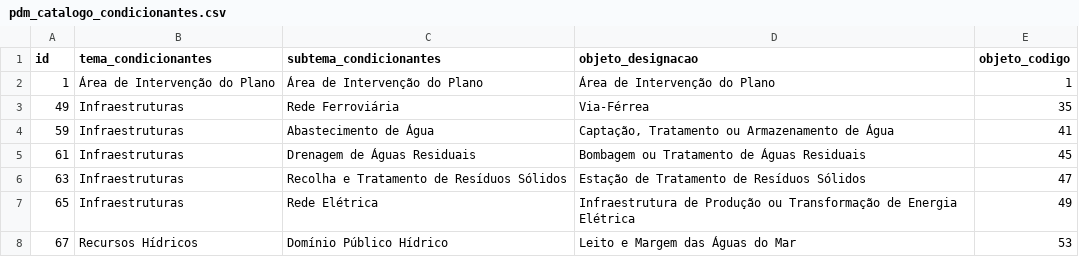
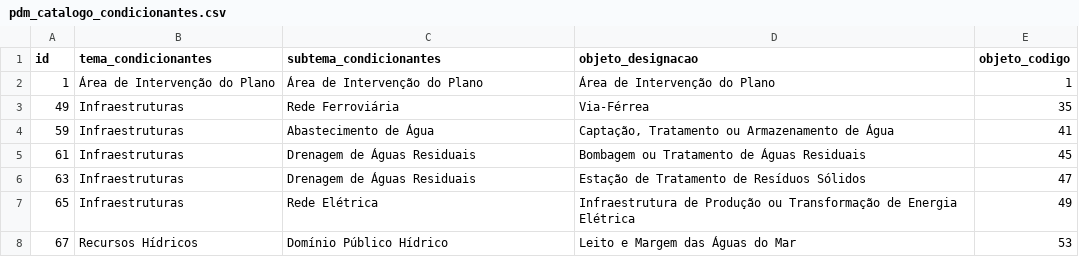
Before and after one commit to dgterritorio/modelodedados_pdm_ren, a CSV file: modelosdedados_emvigor/modelodedados_pdm/tabelas_pdm/pdm_catalogo_condicionantes.csv, drawn as a sheet; only a part is shown.

Commit message:
Atualização de "Recolha e Tratamento de Resíduos Sólidos" para "Drenagem de Águas Residuais"

```diff
--- a/modelosdedados_emvigor/modelodedados_pdm/tabelas_pdm/pdm_catalogo_condicionantes.csv
+++ b/modelosdedados_emvigor/modelodedados_pdm/tabelas_pdm/pdm_catalogo_condicionantes.csv
@@ -5,3 +5,3 @@
 61,"Infraestruturas","Drenagem de Águas Residuais","Bombagem ou Tratamento de Águas Residuais",45
-63,"Infraestruturas","Recolha e Tratamento de Resíduos Sólidos","Estação de Tratamento de Resíduos Sólidos",47
+63,"Infraestruturas","Drenagem de Águas Residuais","Estação de Tratamento de Resíduos Sólidos",47
 65,"Infraestruturas","Rede Elétrica","Infraestrutura de Produção ou Transformação de Energia Elétrica",49
```
